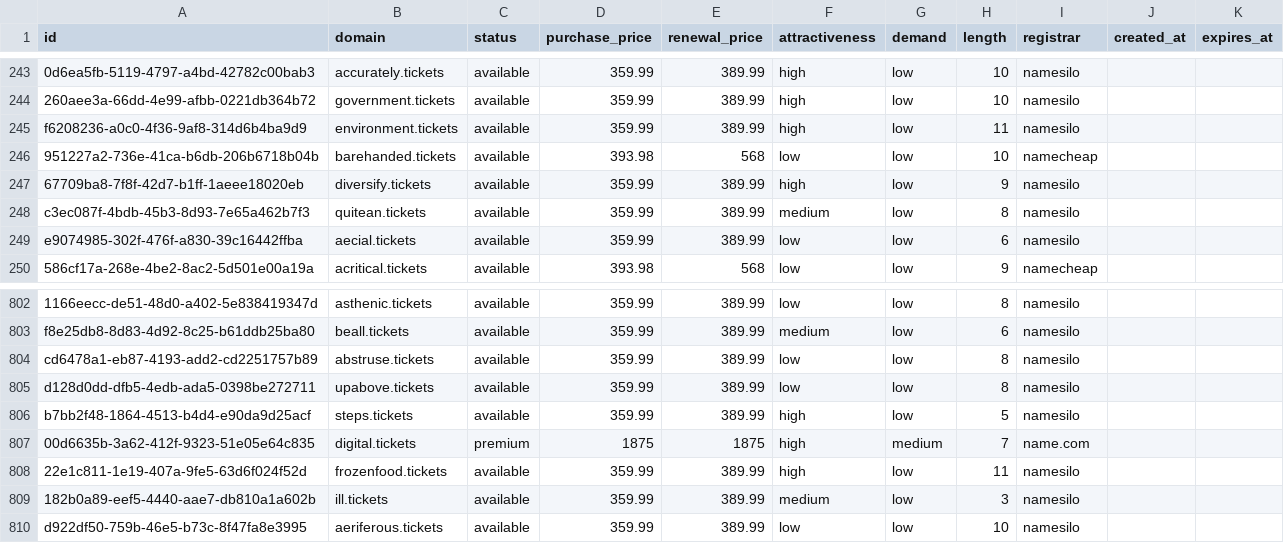
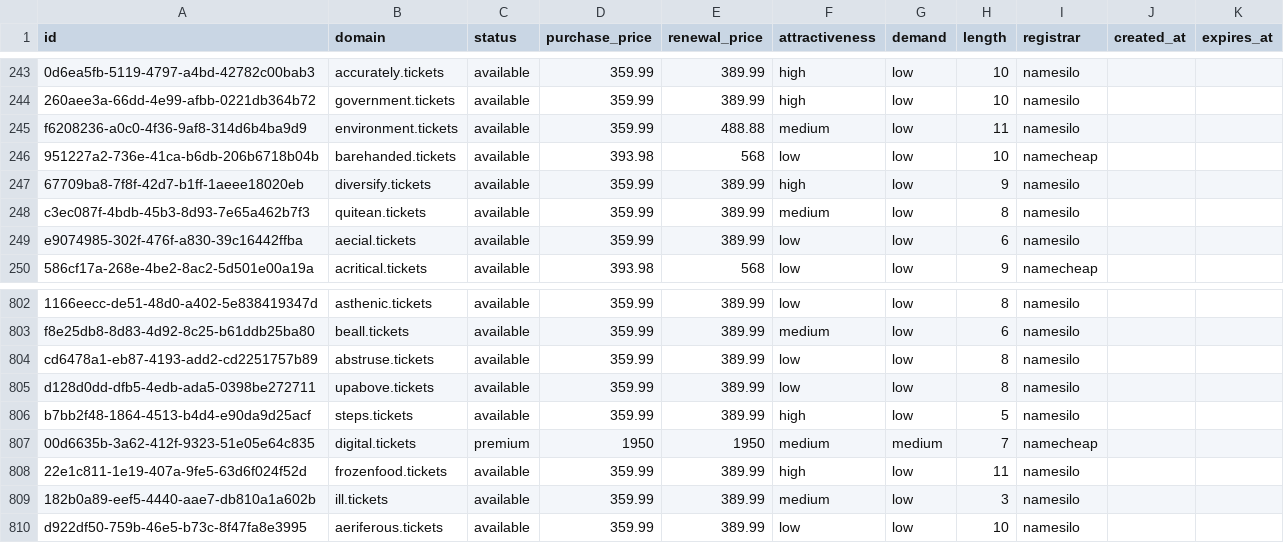
Before and after one commit to UniqueDomains/tickets-oneword-domains, a CSV file: tickets.csv, drawn as a sheet; only a part is shown, gaps mark what is left out; the diff names each change by its address in the sheet, - before the commit and + after, or states it on an @@ line.

Commit message:
Domains update

```diff
--- a/tickets.csv
+++ b/tickets.csv
-E245 (renewal_price): 389.99
+E245 (renewal_price): 488.88
-F245 (attractiveness): high
+F245 (attractiveness): medium
-D807 (purchase_price): 1875
+D807 (purchase_price): 1950
-E807 (renewal_price): 1875
+E807 (renewal_price): 1950
-F807 (attractiveness): high
+F807 (attractiveness): medium
-I807 (registrar): name.com
+I807 (registrar): namecheap
```
Also changed, not shown: 4 other files.
